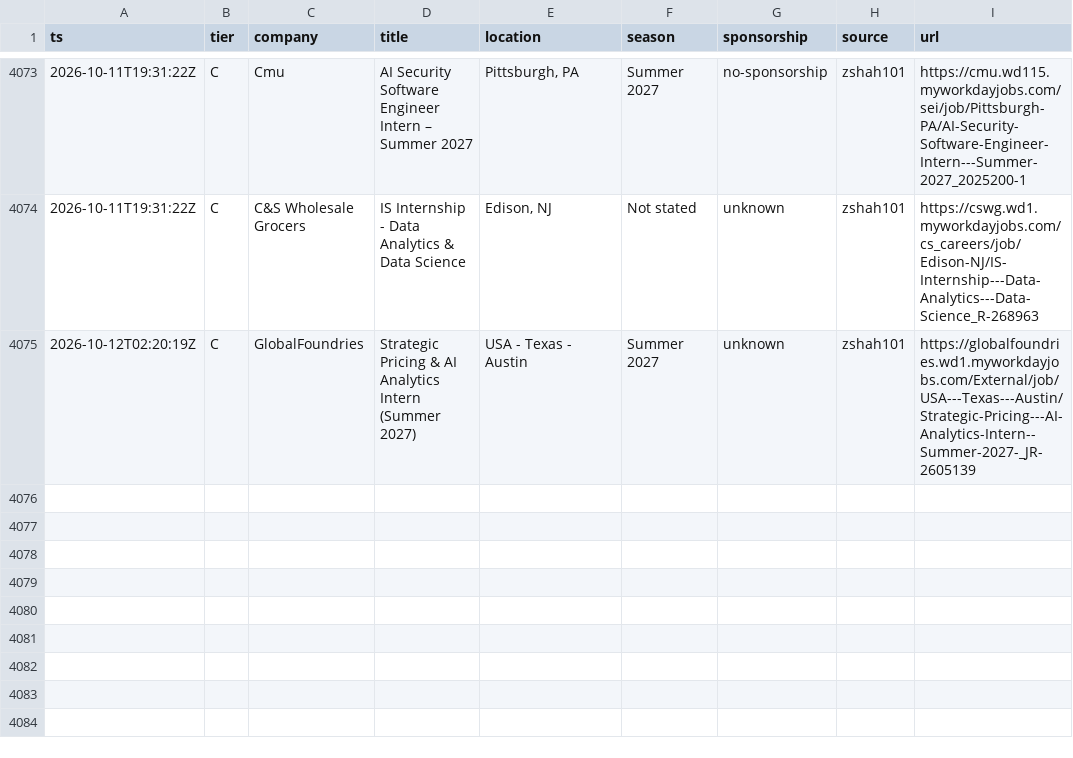
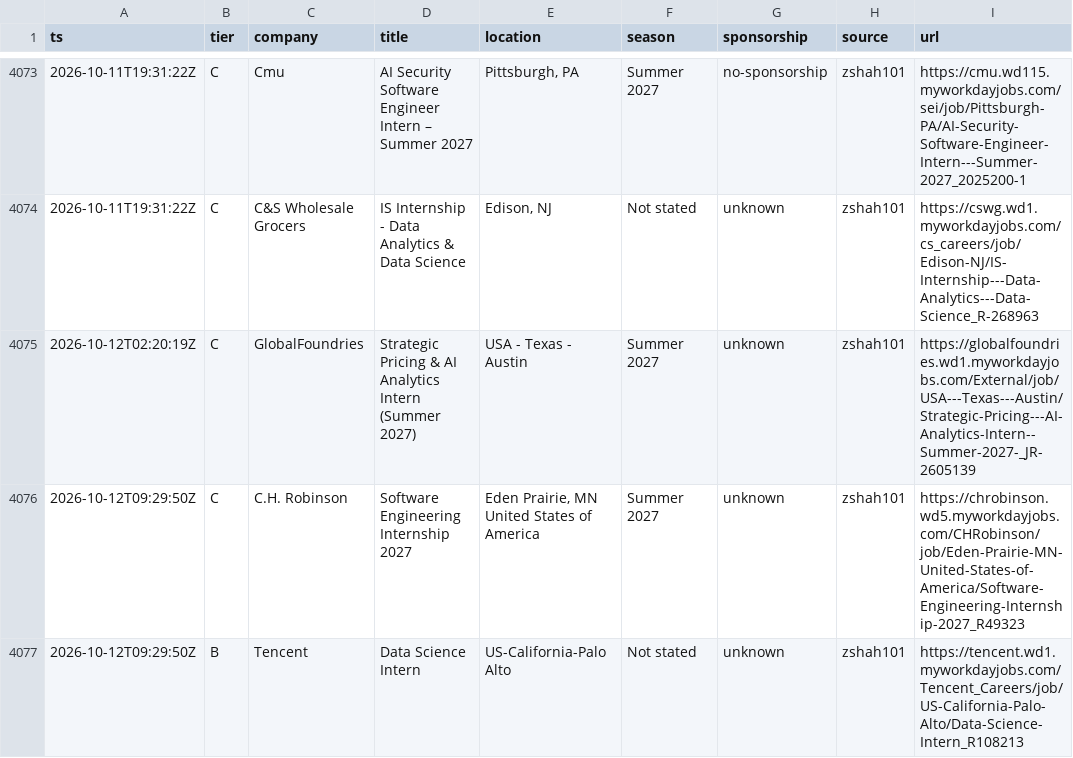
Before and after one commit to Omjnr06/Grind, a CSV file: log.csv, drawn as a sheet; only a part is shown, gaps mark what is left out.

```diff
--- a/log.csv
+++ b/log.csv
@@ -4075 +4075,3 @@ ts,tier,company,title,location,season,sponsorship,source,url
 2026-10-12T02:20:19Z,C,GlobalFoundries,Strategic Pricing & AI Analytics Intern (Summer 2027),USA - Texas - Austin,Summer 2027,unknown,zshah101,https://globalfoundries.wd1.myworkdayjobs.com/External/job/USA---Texas---Austin/Strategic-Pricing---AI-Analytics-Intern--Summer-2027-_JR-2605139
+2026-10-12T09:29:50Z,C,C.H. Robinson,Software Engineering Internship 2027,"Eden Prairie, MN United States of America",Summer 2027,unknown,zshah101,https://chrobinson.wd5.myworkdayjobs.com/CHRobinson/job/Eden-Prairie-MN-United-States-of-America/Software-Engineering-Internship-2027_R49323
+2026-10-12T09:29:50Z,B,Tencent,Data Science Intern,US-California-Palo Alto,Not stated,unknown,zshah101,https://tencent.wd1.myworkdayjobs.com/Tencent_Careers/job/US-California-Palo-Alto/Data-Science-Intern_R108213
```
Also changed, not shown: 2 other files.
